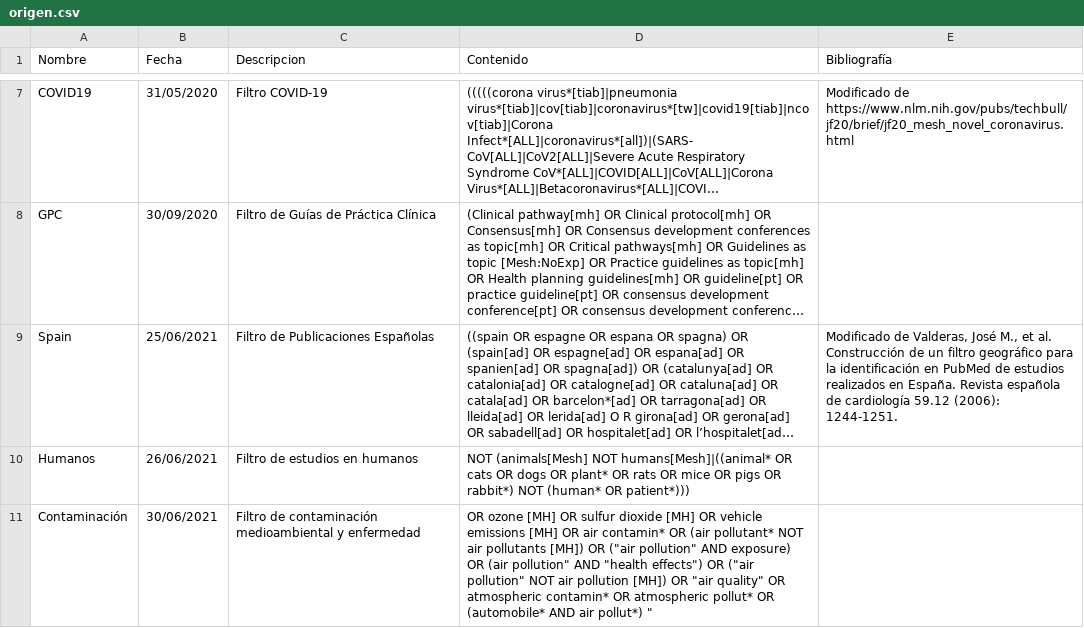
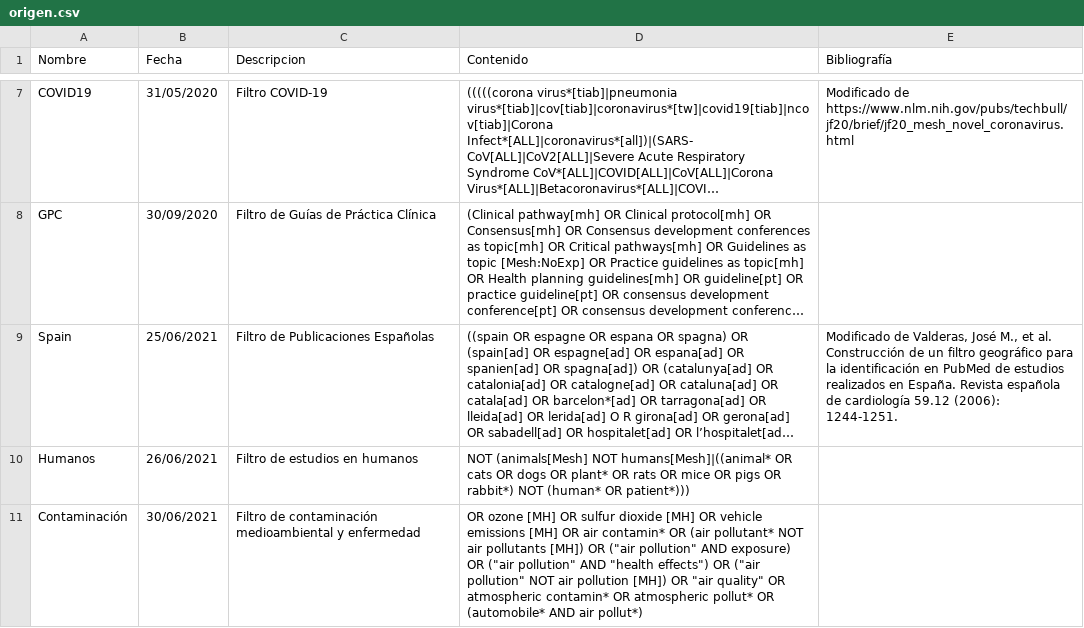
Before and after one commit to ernestobarrera/GoogleSheetPubMed, a CSV file: origen.csv, drawn as a sheet; only a part is shown, gaps mark what is left out; long unchanged cells end in …; the diff names each change by its address in the sheet, - before the commit and + after, or states it on an @@ line.

Commit message:
Update origen.csv

```diff
--- a/origen.csv
+++ b/origen.csv
-D11 (Contenido): …exposure) OR (air pollution" AND "health effects") OR ("air pollution" NOT air pollution [MH]) OR "air quality" OR atmospheric contamin* OR atmospheric pollut* OR (automobile* AND air pollut*) "
+D11 (Contenido): …exposure) OR ("air pollution" AND "health effects") OR ("air pollution" NOT air pollution [MH]) OR "air quality" OR atmospheric contamin* OR atmospheric pollut* OR (automobile* AND air pollut*)
```
